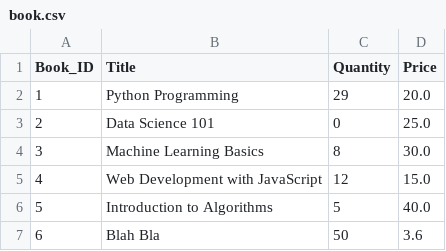
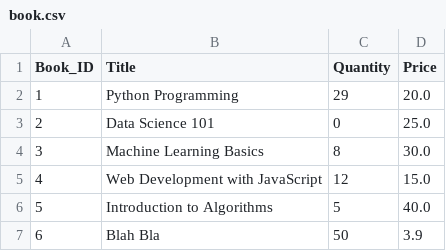
Before and after one commit to ericnguyen58/Library-Management, a CSV file: book.csv, drawn as a sheet.

```diff
--- a/book.csv
+++ b/book.csv
@@ -6,2 +6,2 @@ Book_ID,Title,Quantity,Price
 5,Introduction to Algorithms,5,40.0
-6,Blah Bla,50,3.6
+6,Blah Bla,50,3.9
```
Also changed, not shown: member.csv, 4 other files.
